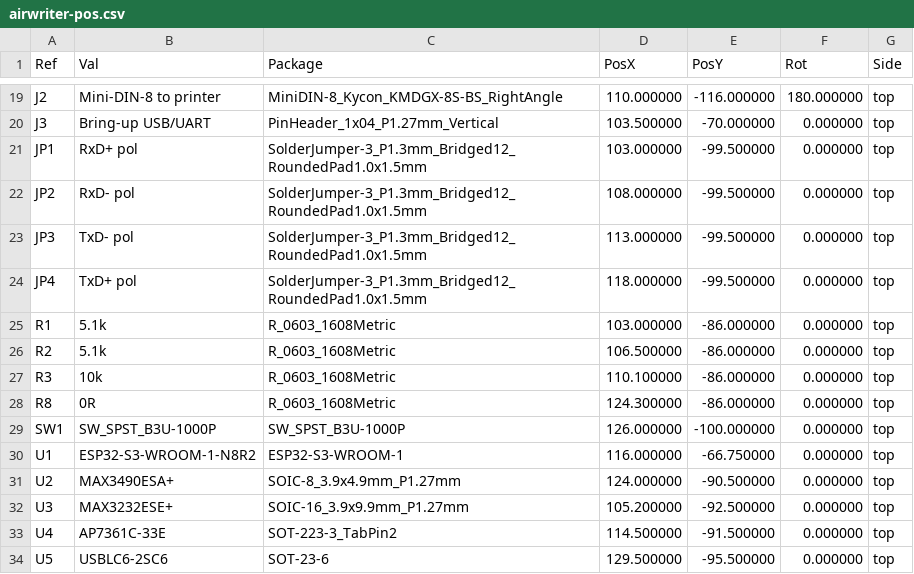
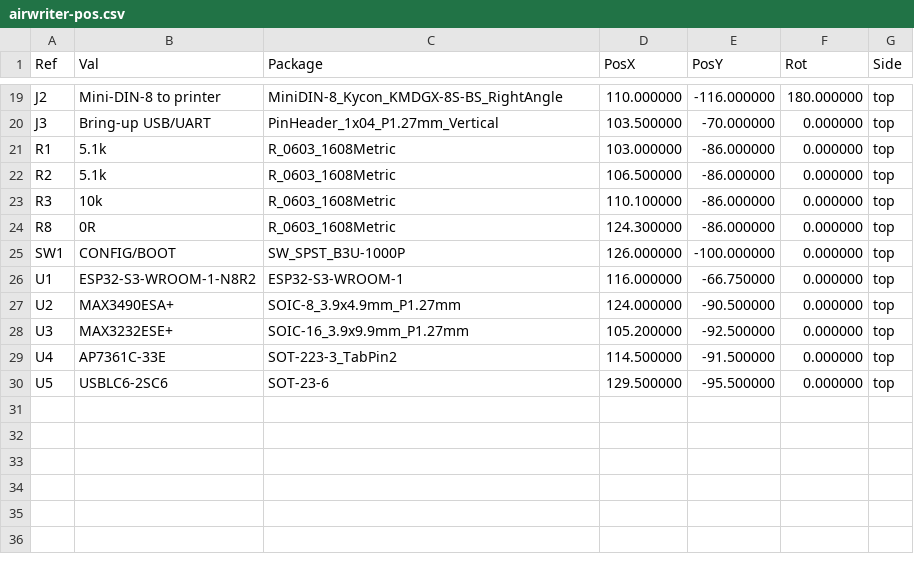
Before and after one commit to wr/airwriter, a CSV file: hardware/airwriter/fab/airwriter-pos.csv, drawn as a sheet; only a part is shown, gaps mark what is left out.

```diff
--- a/hardware/airwriter/fab/airwriter-pos.csv
+++ b/hardware/airwriter/fab/airwriter-pos.csv
@@ -20,6 +20,2 @@ Ref,Val,Package,PosX,PosY,Rot,Side
 "J3","Bring-up USB/UART","PinHeader_1x04_P1.27mm_Vertical",103.500000,-70.000000,0.000000,top
-"JP1","RxD+ pol","SolderJumper-3_P1.3mm_Bridged12_RoundedPad1.0x1.5mm",103.000000,-99.500000,0.000000,top
-"JP2","RxD- pol","SolderJumper-3_P1.3mm_Bridged12_RoundedPad1.0x1.5mm",108.000000,-99.500000,0.000000,top
-"JP3","TxD- pol","SolderJumper-3_P1.3mm_Bridged12_RoundedPad1.0x1.5mm",113.000000,-99.500000,0.000000,top
-"JP4","TxD+ pol","SolderJumper-3_P1.3mm_Bridged12_RoundedPad1.0x1.5mm",118.000000,-99.500000,0.000000,top
 "R1","5.1k","R_0603_1608Metric",103.000000,-86.000000,0.000000,top
@@ -28,3 +24,3 @@ Ref,Val,Package,PosX,PosY,Rot,Side
 "R8","0R","R_0603_1608Metric",124.300000,-86.000000,0.000000,top
-"SW1","SW_SPST_B3U-1000P","SW_SPST_B3U-1000P",126.000000,-100.000000,0.000000,top
+"SW1","CONFIG/BOOT","SW_SPST_B3U-1000P",126.000000,-100.000000,0.000000,top
 "U1","ESP32-S3-WROOM-1-N8R2","ESP32-S3-WROOM-1",116.000000,-66.750000,0.000000,top
```
Also changed, not shown: hardware/airwriter/fab/airwriter-bom.csv, 17 other files.
